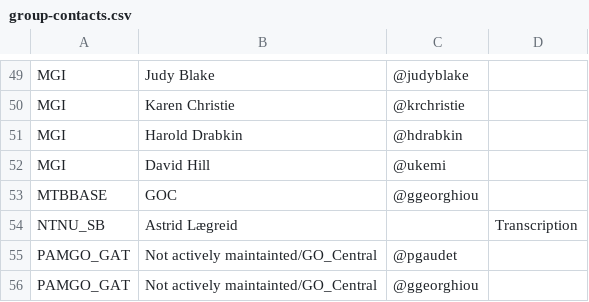
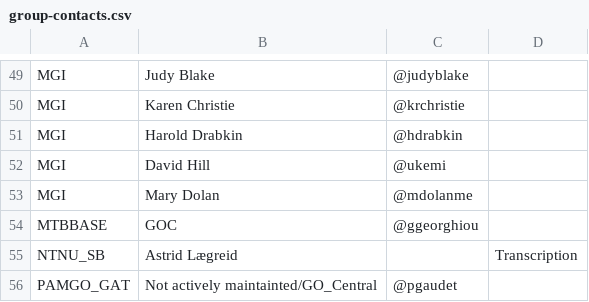
Before and after one commit to geneontology/go-site, a CSV file: metadata/group-contacts.csv, drawn as a sheet; only a part is shown, gaps mark what is left out; the shorter side is filled out with more unchanged rows.

Commit message:
Added Mary Dolan

```diff
--- a/metadata/group-contacts.csv
+++ b/metadata/group-contacts.csv
@@ -52,2 +52,3 @@ MGI,Harold Drabkin,@hdrabkin,
 MGI,David Hill,@ukemi,
+MGI,Mary Dolan,@mdolanme,
 MTBBASE,GOC,@ggeorghiou,
```
